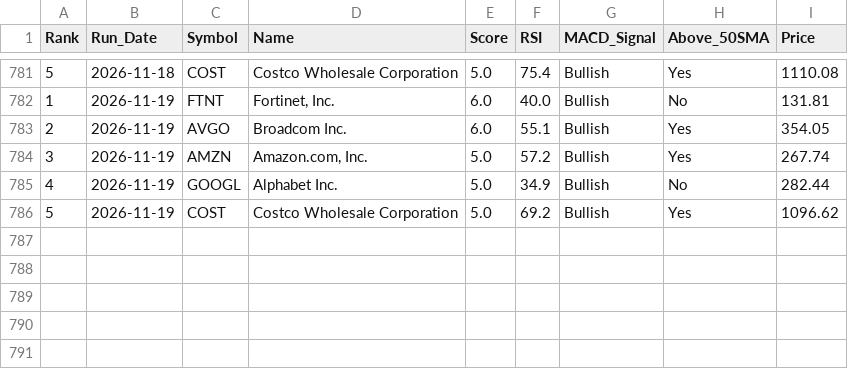
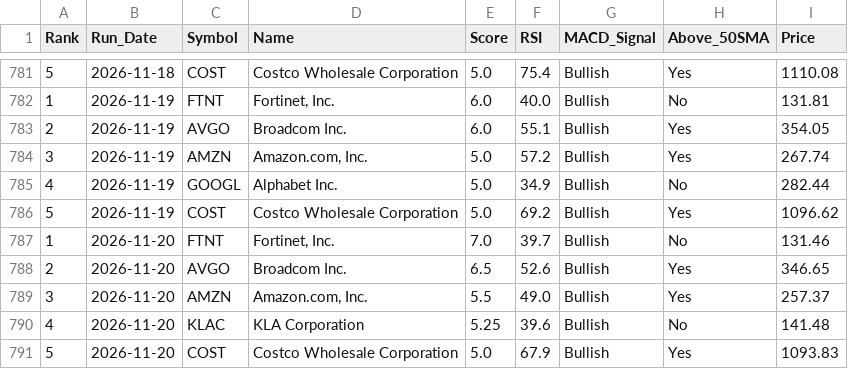
Before and after one commit to chandupal11/Rev-Ops-Forecasting-Agent, a CSV file: screener_history.csv, drawn as a sheet; only a part is shown, gaps mark what is left out; the diff names each change by its address in the sheet, - before the commit and + after, or states it on an @@ line.

```diff
--- a/screener_history.csv
+++ b/screener_history.csv
+row 787: 1 | 2026-11-20 | FTNT | Fortinet, Inc. | 7.0 | 39.7 | Bullish | No | 131.46
+row 788: 2 | 2026-11-20 | AVGO | Broadcom Inc. | 6.5 | 52.6 | Bullish | Yes | 346.65
+row 789: 3 | 2026-11-20 | AMZN | Amazon.com, Inc. | 5.5 | 49.0 | Bullish | Yes | 257.37
+row 790: 4 | 2026-11-20 | KLAC | KLA Corporation | 5.25 | 39.6 | Bullish | No | 141.48
+row 791: 5 | 2026-11-20 | COST | Costco Wholesale Corporation | 5.0 | 67.9 | Bullish | Yes | 1093.83
```
Also changed, not shown: screener_results.csv.
